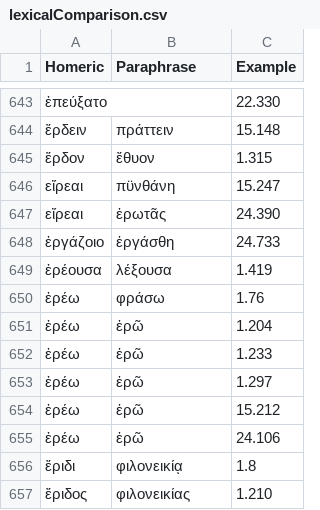
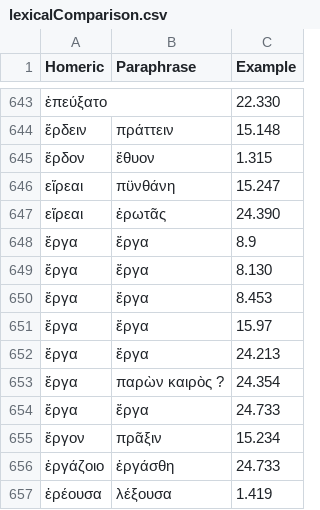
Before and after one commit to neelsmith/paraphrases, a CSV file: collections/lexicalComparison.csv, drawn as a sheet; only a part is shown, gaps mark what is left out; the shorter side is filled out with more unchanged rows; the diff names each change by its address in the sheet, - before the commit and + after, or states it on an @@ line.

Commit message:
Update lexicalComparison.csv

```diff
--- a/collections/lexicalComparison.csv
+++ b/collections/lexicalComparison.csv
+row 648: ἔργα | ἔργα | 8.9
+row 649: ἔργα | ἔργα | 8.130
+row 650: ἔργα | ἔργα | 8.453
+row 651: ἔργα | ἔργα | 15.97
+row 652: ἔργα | ἔργα | 24.213
+row 653: ἔργα | παρὼν καιρὸς ? | 24.354
+row 654: ἔργα | ἔργα | 24.733
+row 655: ἔργον | πρᾶξιν | 15.234
```
